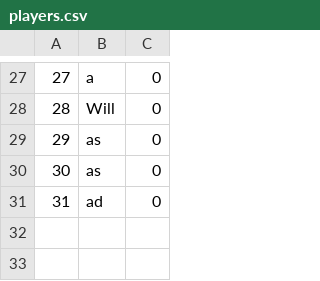
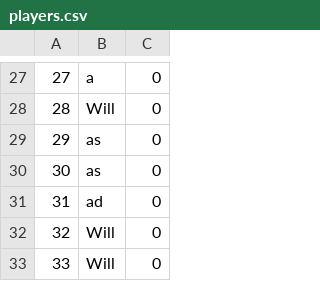
Before and after one commit to MestreWilll/GodotV4-Learning-ElPistoleiroGame, a CSV file: sample-json-api/players.csv, drawn as a sheet; only a part is shown, gaps mark what is left out.

```diff
--- a/sample-json-api/players.csv
+++ b/sample-json-api/players.csv
@@ -31 +31,3 @@
 31,ad,0
+32,Will,0
+33,Will,0
```
Also changed, not shown: 44 other files.
